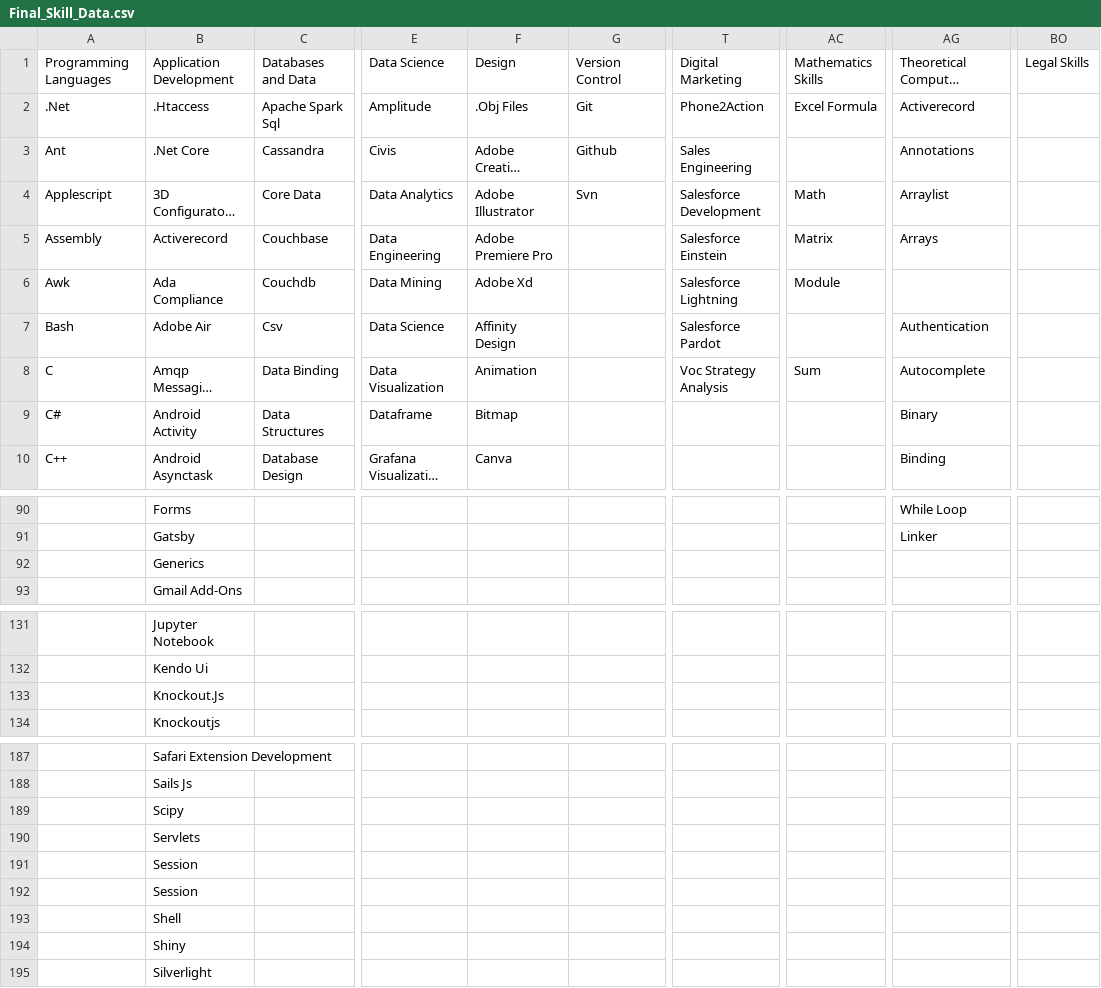
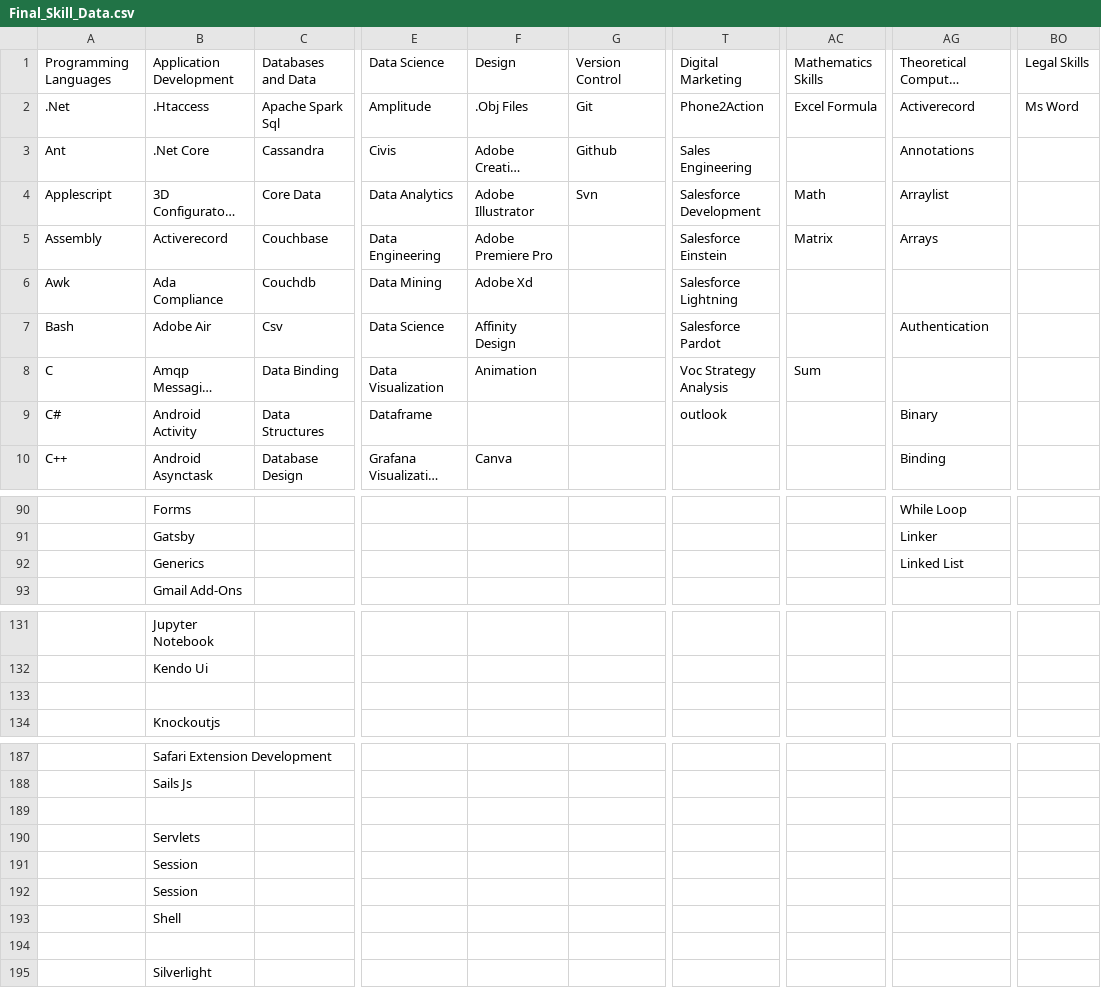
Before and after one commit to ldtalent/rk-scraping-skills, a CSV file: Final_Skill_Data.csv, drawn as a sheet; only a part is shown, gaps mark what is left out; long unchanged cells end in …; the diff covers the shown part only; the diff names each change by its address in the sheet, - before the commit and + after, or states it on an @@ line.

```diff
--- a/Final_Skill_Data.csv
+++ b/Final_Skill_Data.csv
-BO2: (empty)
+BO2: Ms Word
-AC6: Module
+AC6: (empty)
-AG8: Autocomplete
+AG8: (empty)
-F9: Bitmap
+F9: (empty)
-T9: (empty)
+T9: outlook
-AG92: (empty)
+AG92: Linked List
-B133: Knockout.Js
+B133: (empty)
-B189: Scipy
+B189: (empty)
-B194: Shiny
+B194: (empty)
```
Also changed, not shown: 1 added row and 18 edited cells elsewhere in this file.
